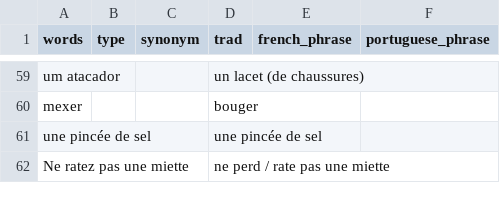
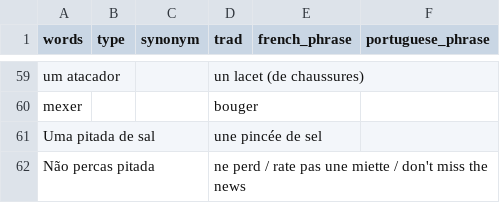
Before and after one commit to vidaruamarcosportugal/vidaruamarcosportugal.github.io, a CSV file: _data/apprender.csv, drawn as a sheet; only a part is shown, gaps mark what is left out.

Commit message:
vocab fix

```diff
--- a/_data/apprender.csv
+++ b/_data/apprender.csv
@@ -60,3 +60,3 @@ um atacador,,,un lacet (de chaussures),,
 mexer,,,bouger,,
-une pincée de sel,,,une pincée de sel,,
-Ne ratez pas une miette,,,ne perd / rate pas une miette ,,
+Uma pitada de sal,,,une pincée de sel,,
+Não percas pitada,,,ne perd / rate pas une miette / don't miss the news,,
```
